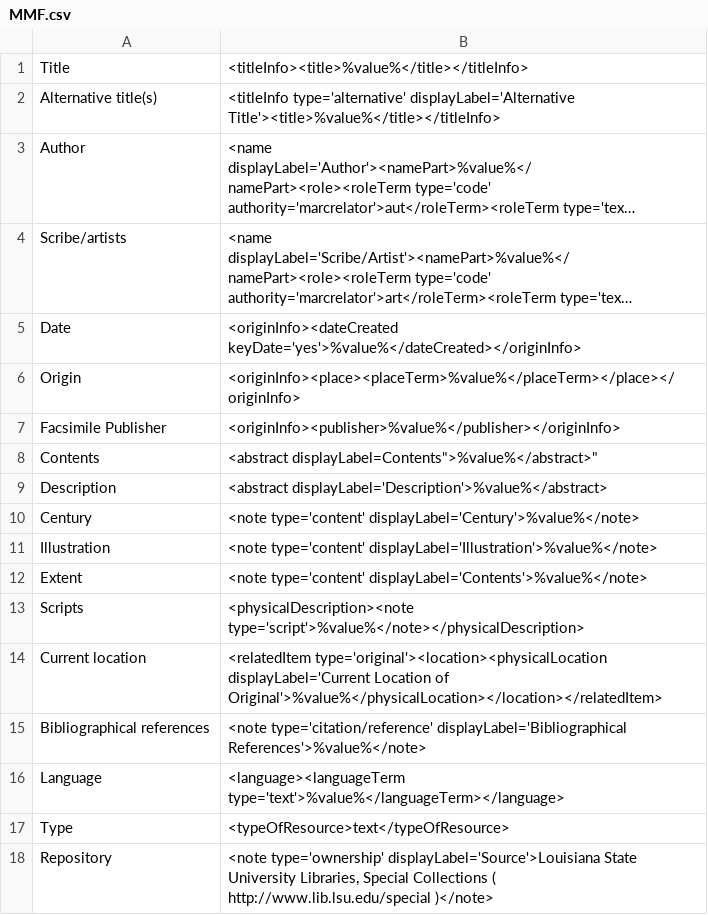
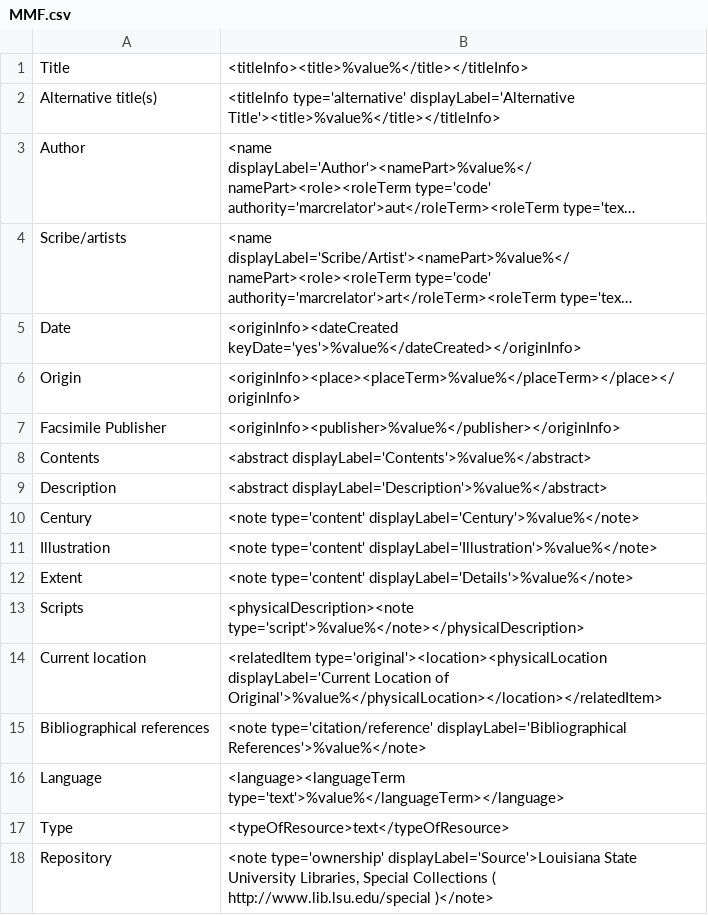
Before and after one commit to lsulibraries/cDM_to_mods, a CSV file: mappings_files/MMF.csv, drawn as a sheet; only a part is shown; long unchanged cells end in ….

Commit message:
troubleshooting mapping

```diff
--- a/mappings_files/MMF.csv
+++ b/mappings_files/MMF.csv
@@ -7,3 +7,3 @@ Origin,"<originInfo><place><placeTerm>%value%</placeTerm></place></originInfo>"
 Facsimile Publisher,"<originInfo><publisher>%value%</publisher></originInfo>"
-Contents,"<abstract displayLabel="Contents">%value%</abstract>"
+Contents,"<abstract displayLabel='Contents'>%value%</abstract>"
 Description,"<abstract displayLabel='Description'>%value%</abstract>"
@@ -11,3 +11,3 @@ Century,"<note type='content' displayLabel='Century'>%value%</note>"
 Illustration,"<note type='content' displayLabel='Illustration'>%value%</note>"
-Extent,"<note type='content' displayLabel='Contents'>%value%</note>"
+Extent,"<note type='content' displayLabel='Details'>%value%</note>"
 Scripts,"<physicalDescription><note type='script'>%value%</note></physicalDescription>"
```
